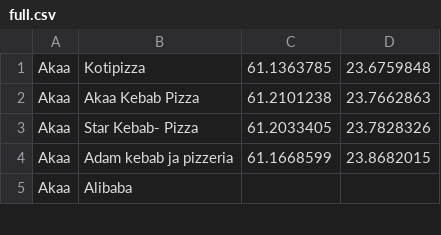
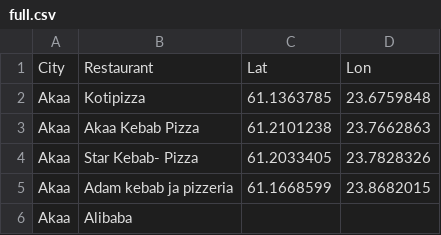
Before and after one commit to akx/suomen-pizzeriat-ja-kebulat, a CSV file: full.csv, drawn as a sheet; only a part is shown; the diff names each change by its address in the sheet, - before the commit and + after, or states it on an @@ line.

```diff
--- a/full.csv
+++ b/full.csv
+row 1: City | Restaurant | Lat | Lon
```
Also changed, not shown: answer.csv, data.csv, 1 other file.
